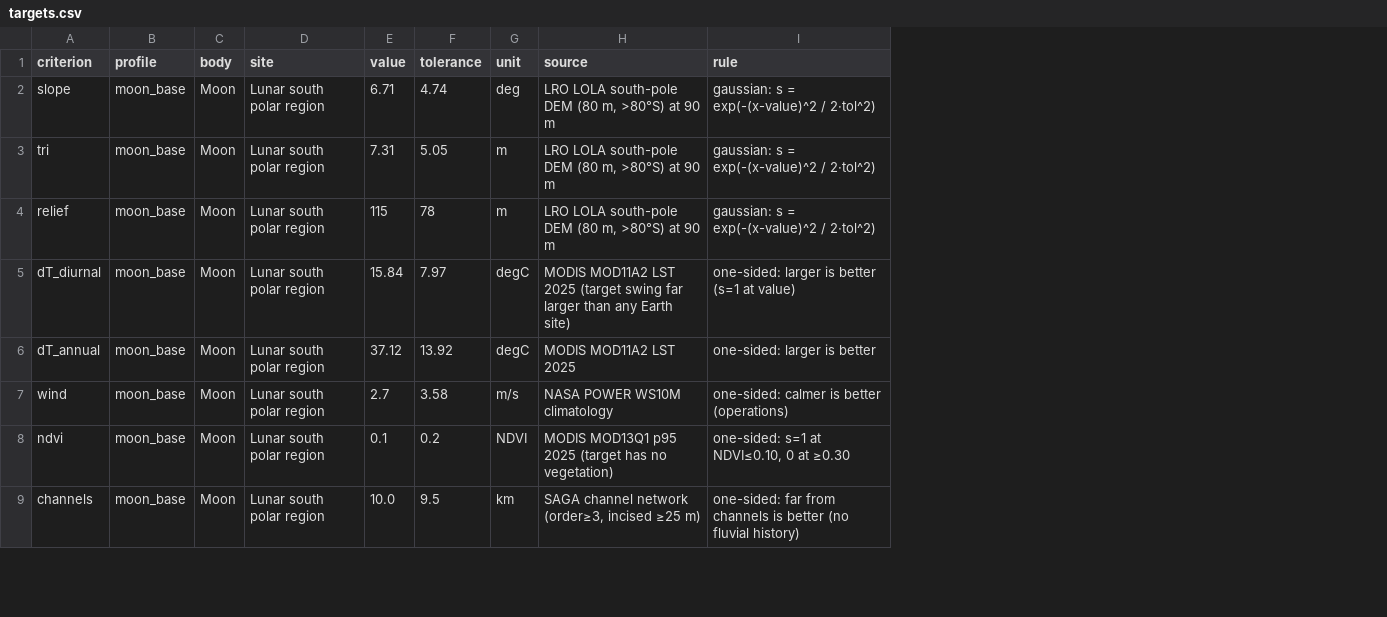
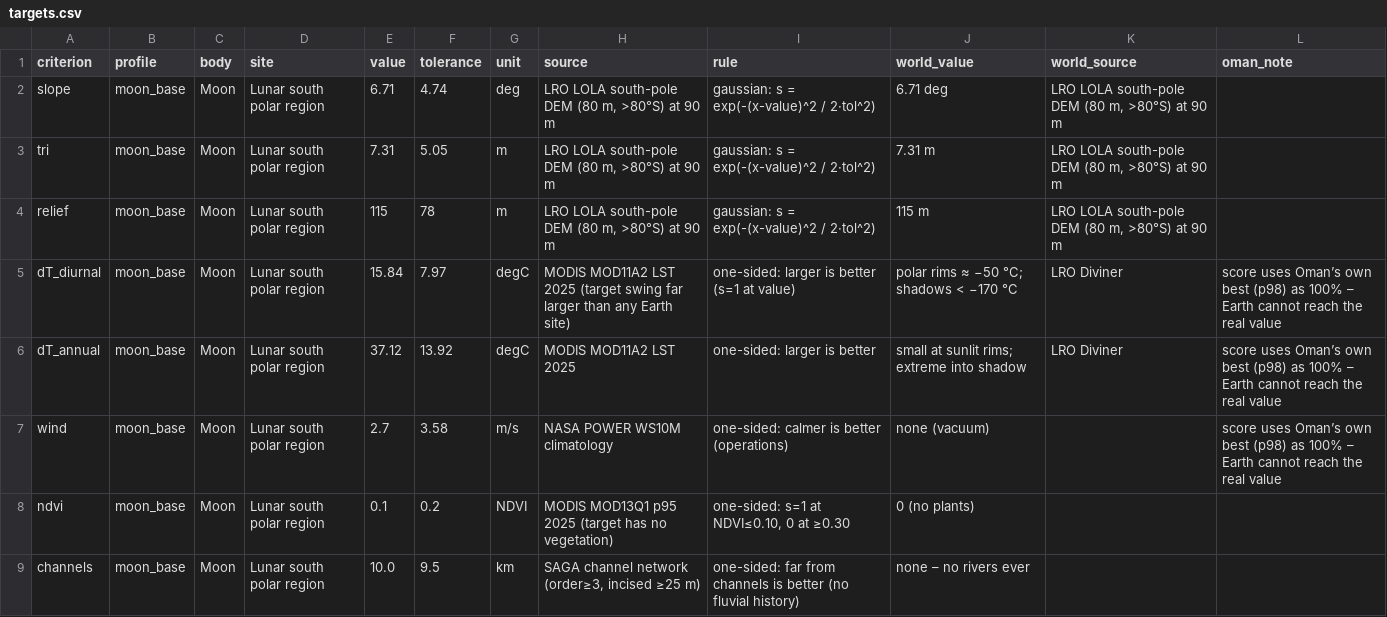
Before and after one commit to ad12d/oman-analog-atlas, a CSV file: web/data/targets.csv, drawn as a sheet; only a part is shown; the diff names each change by its address in the sheet, - before the commit and + after, or states it on an @@ line.

```diff
--- a/web/data/targets.csv
+++ b/web/data/targets.csv
+column J (world_value), rows 2-9: 6.71 deg | 7.31 m | 115 m | polar rims ≈ −50 °C; shadows < −170 °C | small at sunlit rims; extreme into shadow | none (vacuum) | 0 (no plants) | none – no rivers ever
+column K (world_source), rows 2-6: LRO LOLA south-pole DEM (80 m, >80°S) at 90 m | LRO LOLA south-pole DEM (80 m, >80°S) at 90 m | LRO LOLA south-pole DEM (80 m, >80°S) at 90 m | LRO Diviner | LRO Diviner
+column L (oman_note), rows 5-7: all score uses Oman’s own best (p98) as 100% – Earth cannot reach the real value
```
Also changed, not shown: 37 other files.
